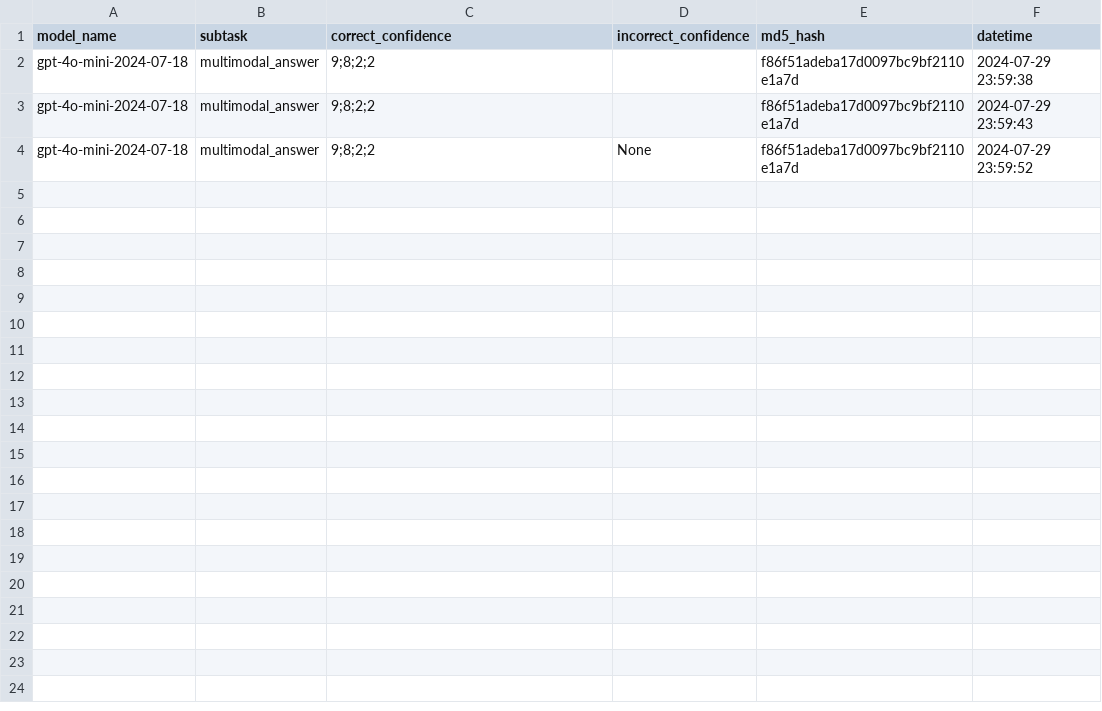
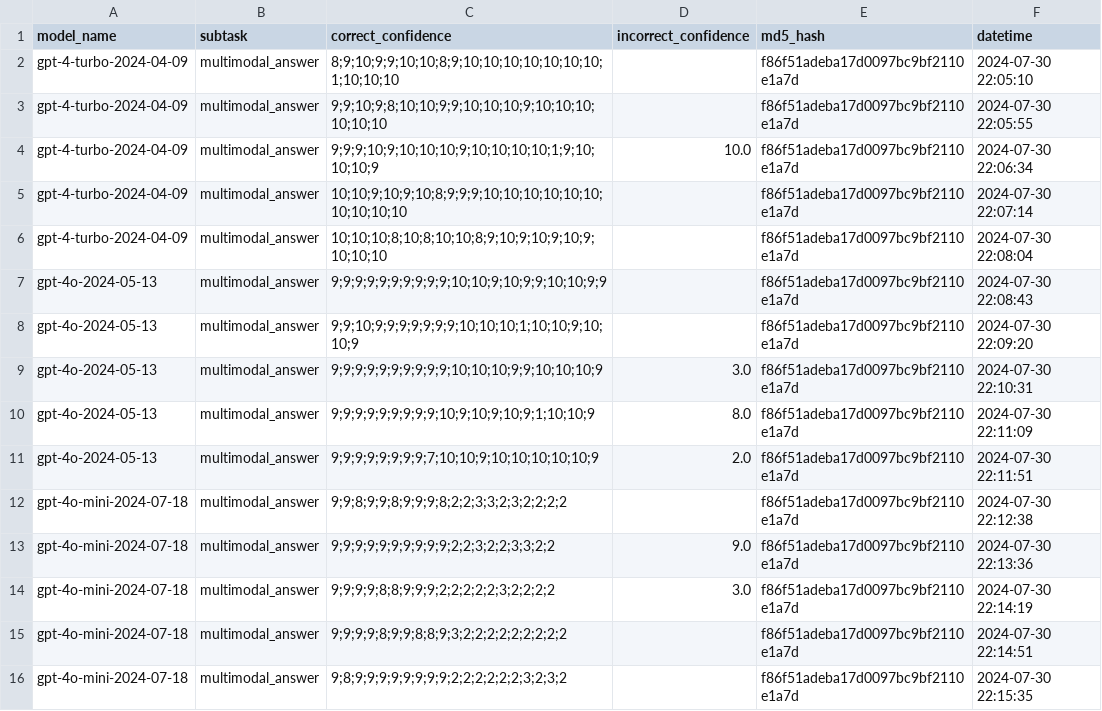
Before and after one commit to biocypher/biochatter, a CSV file: benchmark/results/multimodal_answer_confidence.csv, drawn as a sheet.

Commit message:
run multimodal 20x5

```diff
--- a/benchmark/results/multimodal_answer_confidence.csv
+++ b/benchmark/results/multimodal_answer_confidence.csv
@@ -1,4 +1,16 @@
 model_name,subtask,correct_confidence,incorrect_confidence,md5_hash,datetime
-gpt-4o-mini-2024-07-18,multimodal_answer,9;8;2;2,,f86f51adeba17d0097bc9bf2110e1a7d,2024-07-29 23:59:38
-gpt-4o-mini-2024-07-18,multimodal_answer,9;8;2;2,,f86f51adeba17d0097bc9bf2110e1a7d,2024-07-29 23:59:43
-gpt-4o-mini-2024-07-18,multimodal_answer,9;8;2;2,None,f86f51adeba17d0097bc9bf2110e1a7d,2024-07-29 23:59:52
+gpt-4-turbo-2024-04-09,multimodal_answer,8;9;10;9;9;10;10;8;9;10;10;10;10;10;10;10;1;10;10;10,,f86f51adeba17d0097bc9bf2110e1a7d,2024-07-30 22:05:10
+gpt-4-turbo-2024-04-09,multimodal_answer,9;9;10;9;8;10;10;9;9;10;10;10;9;10;10;10;10;10;10,,f86f51adeba17d0097bc9bf2110e1a7d,2024-07-30 22:05:55
+gpt-4-turbo-2024-04-09,multimodal_answer,9;9;9;10;9;10;10;10;9;10;10;10;10;1;9;10;10;10;9,10.0,f86f51adeba17d0097bc9bf2110e1a7d,2024-07-30 22:06:34
+gpt-4-turbo-2024-04-09,multimodal_answer,10;10;9;10;9;10;8;9;9;9;10;10;10;10;10;10;10;10;10;10,,f86f51adeba17d0097bc9bf2110e1a7d,2024-07-30 22:07:14
+gpt-4-turbo-2024-04-09,multimodal_answer,10;10;10;8;10;8;10;10;8;9;10;9;10;9;10;9;10;10;10,,f86f51adeba17d0097bc9bf2110e1a7d,2024-07-30 22:08:04
+gpt-4o-2024-05-13,multimodal_answer,9;9;9;9;9;9;9;9;9;9;10;10;9;10;9;9;10;10;9;9,,f86f51adeba17d0097bc9bf2110e1a7d,2024-07-30 22:08:43
+gpt-4o-2024-05-13,multimodal_answer,9;9;10;9;9;9;9;9;9;9;10;10;10;1;10;10;9;10;10;9,,f86f51adeba17d0097bc9bf2110e1a7d,2024-07-30 22:09:20
+gpt-4o-2024-05-13,multimodal_answer,9;9;9;9;9;9;9;9;9;9;10;10;10;9;9;10;10;10;9,3.0,f86f51adeba17d0097bc9bf2110e1a7d,2024-07-30 22:10:31
+gpt-4o-2024-05-13,multimodal_answer,9;9;9;9;9;9;9;9;9;10;9;10;9;10;9;1;10;10;9,8.0,f86f51adeba17d0097bc9bf2110e1a7d,2024-07-30 22:11:09
+gpt-4o-2024-05-13,multimodal_answer,9;9;9;9;9;9;9;9;7;10;10;9;10;10;10;10;10;9,2.0,f86f51adeba17d0097bc9bf2110e1a7d,2024-07-30 22:11:51
+gpt-4o-mini-2024-07-18,multimodal_answer,9;9;8;9;9;8;9;9;9;8;2;2;3;3;2;3;2;2;2;2,,f86f51adeba17d0097bc9bf2110e1a7d,2024-07-30 22:12:38
+gpt-4o-mini-2024-07-18,multimodal_answer,9;9;9;9;9;9;9;9;9;9;2;2;3;2;2;3;3;2;2,9.0,f86f51adeba17d0097bc9bf2110e1a7d,2024-07-30 22:13:36
+gpt-4o-mini-2024-07-18,multimodal_answer,9;9;9;9;8;8;9;9;9;2;2;2;2;2;3;2;2;2;2,3.0,f86f51adeba17d0097bc9bf2110e1a7d,2024-07-30 22:14:19
+gpt-4o-mini-2024-07-18,multimodal_answer,9;9;9;9;8;9;9;8;8;9;3;2;2;2;2;2;2;2;2;2,,f86f51adeba17d0097bc9bf2110e1a7d,2024-07-30 22:14:51
+gpt-4o-mini-2024-07-18,multimodal_answer,9;8;9;9;9;9;9;9;9;9;2;2;2;2;2;2;3;2;3;2,,f86f51adeba17d0097bc9bf2110e1a7d,2024-07-30 22:15:35
```
Also changed, not shown: 3 other files.
